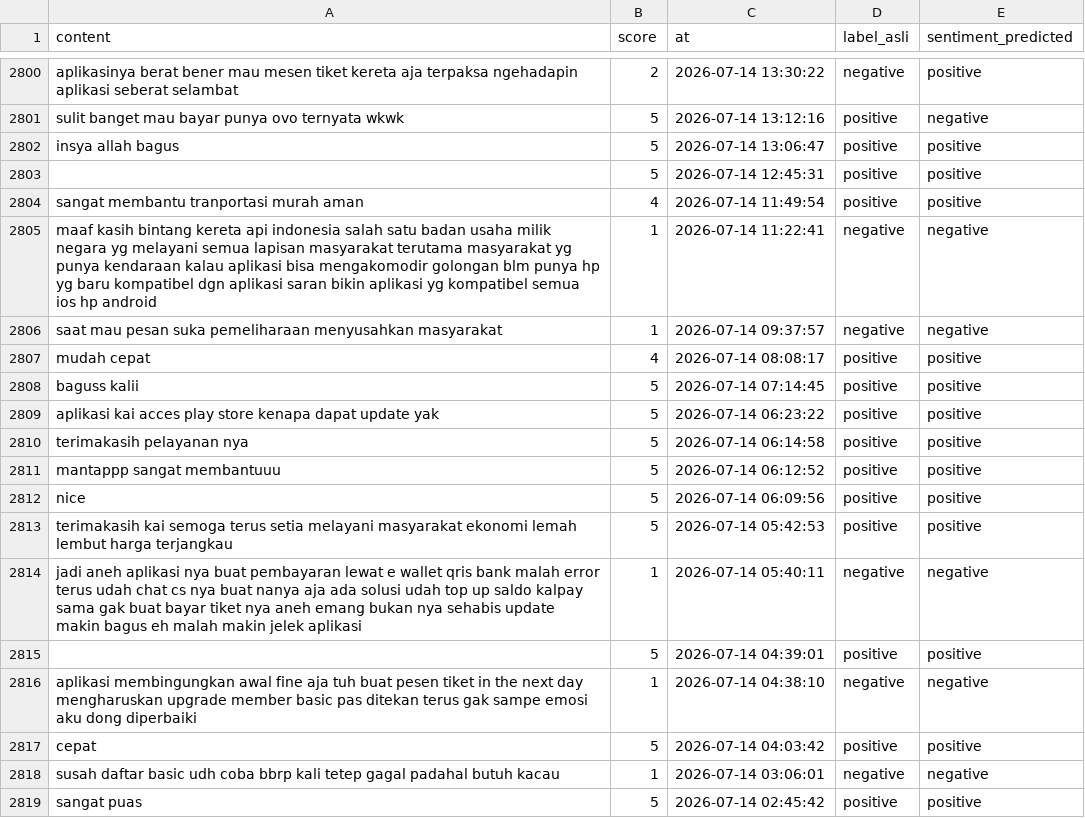
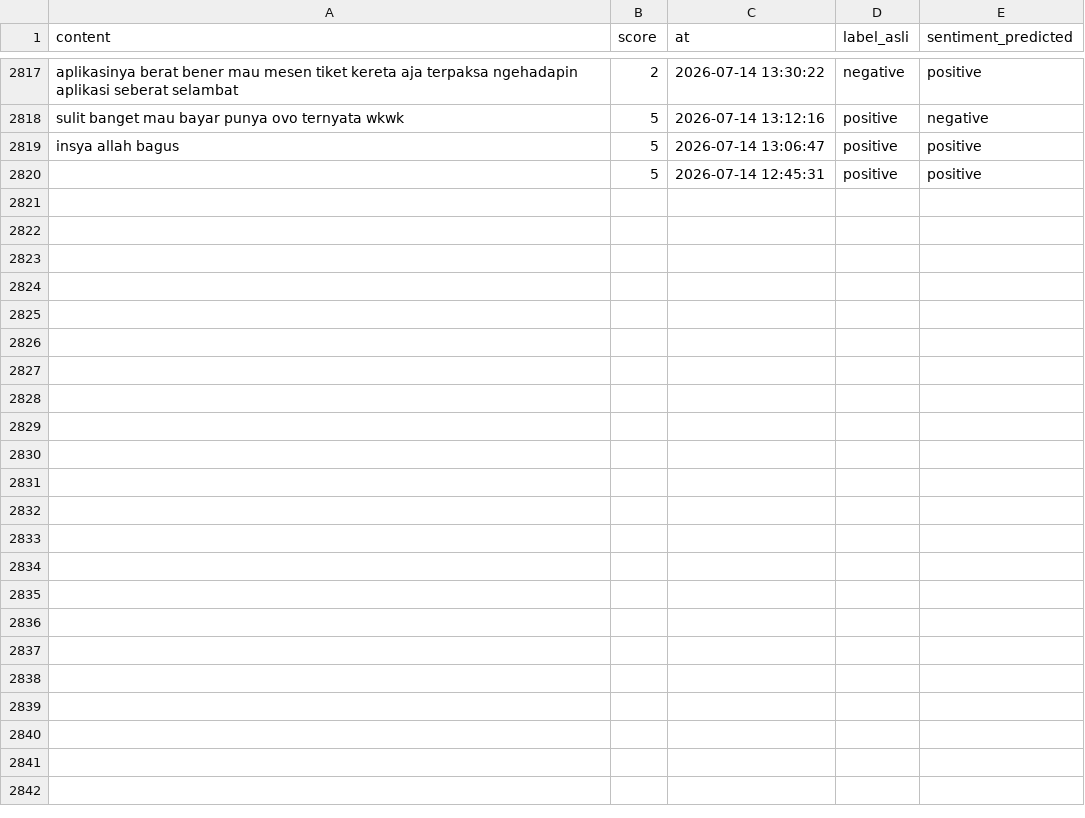
Before and after one commit to muzakky03/ambil_ulasan_kai, a CSV file: data/ulasan_kai.csv, drawn as a sheet; only a part is shown, gaps mark what is left out; removed rows and columns are numbered as before the commit, all else as after; the diff covers the shown part only; the diff names each change by its address in the sheet, - before the commit and + after, or states it on an @@ line.

```diff
--- a/data/ulasan_kai.csv
+++ b/data/ulasan_kai.csv
-row 2804: sangat membantu tranportasi murah aman | 4 | 2026-07-14 11:49:54 | positive | positive
-row 2805: maaf kasih bintang kereta api indonesia salah satu badan usaha milik negara yg melayani semua lapisan masyarakat terutama masyarakat yg punya kendaraan kalau aplikasi bisa mengakomodir golongan blm punya hp yg baru kompatibel dgn aplikasi saran bikin aplikasi yg kompatibel semua ios hp android | 1 | 2026-07-14 11:22:41 | negative | negative
-row 2806: saat mau pesan suka pemeliharaan menyusahkan masyarakat | 1 | 2026-07-14 09:37:57 | negative | negative
-row 2807: mudah cepat | 4 | 2026-07-14 08:08:17 | positive | positive
-row 2808: baguss kalii | 5 | 2026-07-14 07:14:45 | positive | positive
-row 2809: aplikasi kai acces play store kenapa dapat update yak | 5 | 2026-07-14 06:23:22 | positive | positive
-row 2810: terimakasih pelayanan nya | 5 | 2026-07-14 06:14:58 | positive | positive
-row 2811: mantappp sangat membantuuu | 5 | 2026-07-14 06:12:52 | positive | positive
-row 2812: nice | 5 | 2026-07-14 06:09:56 | positive | positive
-row 2813: terimakasih kai semoga terus setia melayani masyarakat ekonomi lemah lembut harga terjangkau | 5 | 2026-07-14 05:42:53 | positive | positive
-row 2814: jadi aneh aplikasi nya buat pembayaran lewat e wallet qris bank malah error terus udah chat cs nya buat nanya aja ada solusi udah top up saldo kalpay sama gak buat bayar tiket nya aneh emang bukan nya sehabis update makin bagus eh malah makin jelek aplikasi | 1 | 2026-07-14 05:40:11 | negative | negative
-row 2815:  | 5 | 2026-07-14 04:39:01 | positive | positive
-row 2816: aplikasi membingungkan awal fine aja tuh buat pesen tiket in the next day mengharuskan upgrade member basic pas ditekan terus gak sampe emosi aku dong diperbaiki | 1 | 2026-07-14 04:38:10 | negative | negative
-row 2817: cepat | 5 | 2026-07-14 04:03:42 | positive | positive
-row 2818: susah daftar basic udh coba bbrp kali tetep gagal padahal butuh kacau | 1 | 2026-07-14 03:06:01 | negative | negative
-row 2819: sangat puas | 5 | 2026-07-14 02:45:42 | positive | positive
```
Also changed, not shown: 17 added rows elsewhere in this file.
